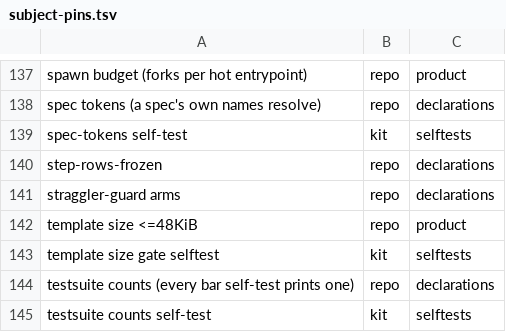
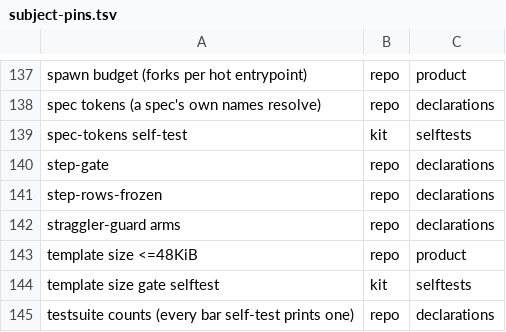
Before and after one commit to d41ly/coding-governance, a TSV file: tools/govkit/subject-pins.tsv, drawn as a sheet; only a part is shown, gaps mark what is left out; the shorter side is filled out with more unchanged rows.

```diff
--- a/tools/govkit/subject-pins.tsv
+++ b/tools/govkit/subject-pins.tsv
@@ -139,2 +139,3 @@ spec tokens (a spec's own names resolve)	repo	declarations
 spec-tokens self-test	kit	selftests
+step-gate	repo	declarations
 step-rows-frozen	repo	declarations
```
Also changed, not shown: 24 other files.
